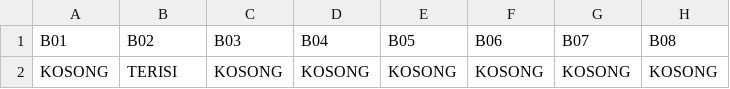
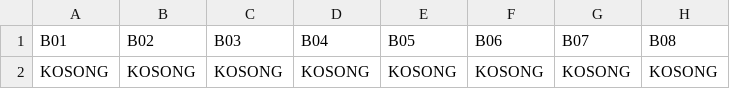
Before and after one commit to tunggulalmajid/project-DIGIPARKING, a CSV file: dataadmin/slotparkirmobil.csv, drawn as a sheet; only a part is shown; the diff names each change by its address in the sheet, - before the commit and + after, or states it on an @@ line.

```diff
--- a/dataadmin/slotparkirmobil.csv
+++ b/dataadmin/slotparkirmobil.csv
-B2 (B02): TERISI
+B2 (B02): KOSONG
```
Also changed, not shown: dataadmin/riwayat_parkir_keseluruhan.csv, 10 other files.
